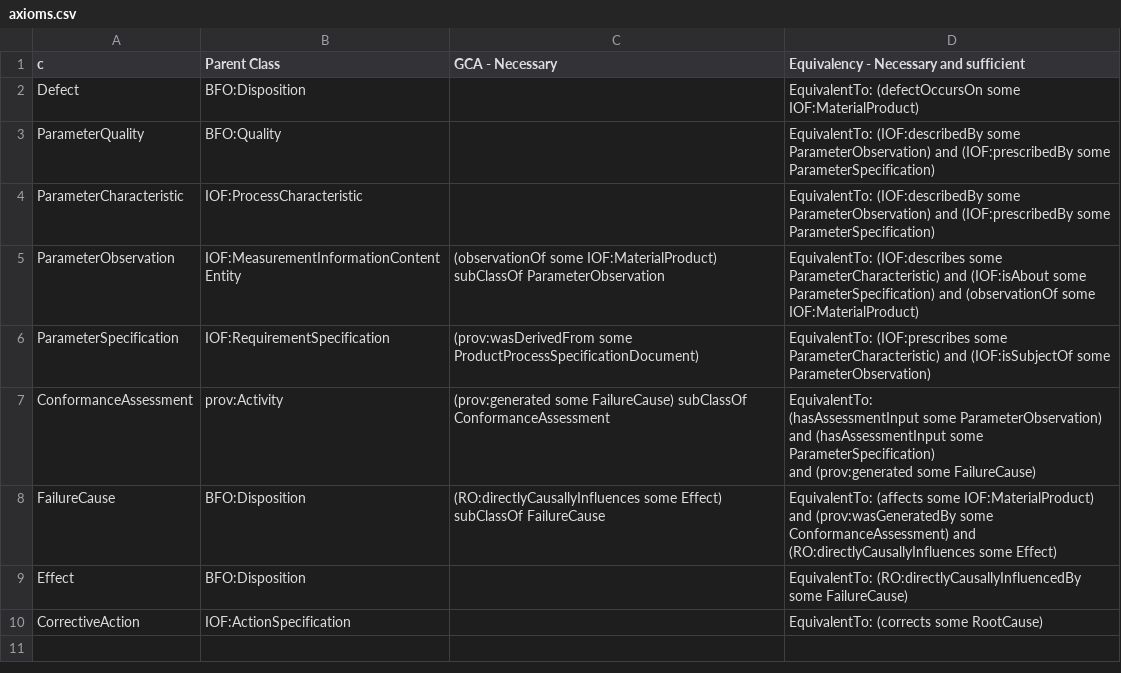
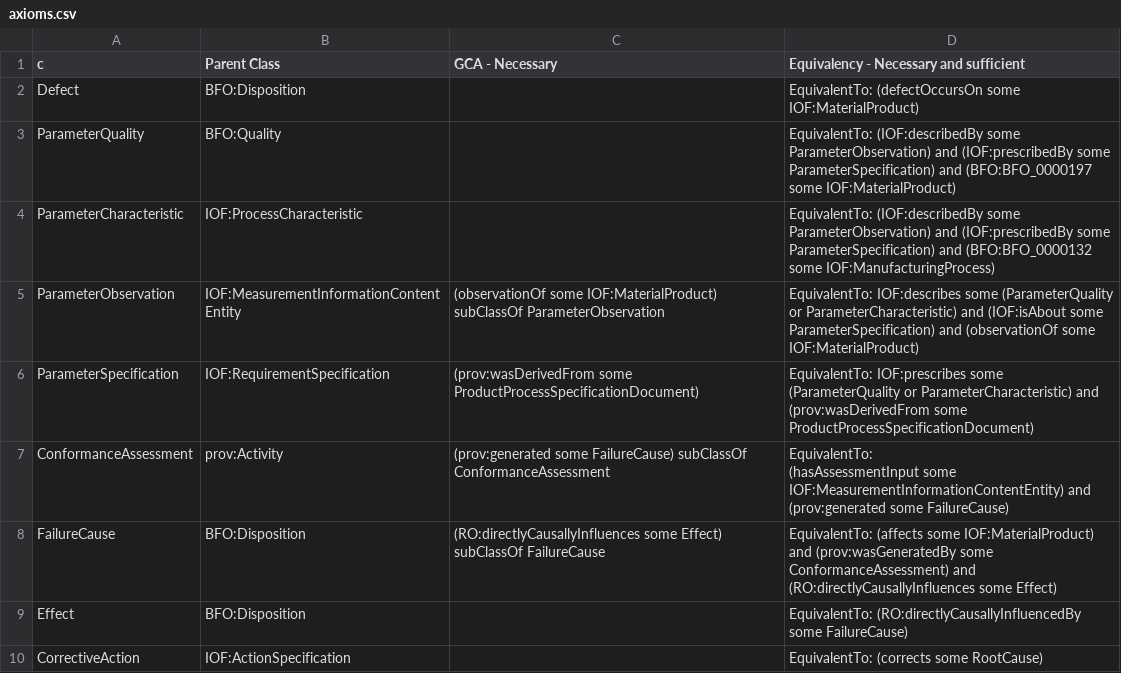
Before and after one commit to Neurosymbols/Research, a CSV file: app/data/input/epoch3-7/axioms.csv, drawn as a sheet.

Commit message:
equivalent axioms updated and satisfiability verified

```diff
--- a/app/data/input/epoch3-7/axioms.csv
+++ b/app/data/input/epoch3-7/axioms.csv
@@ -2,10 +2,8 @@ c,Parent Class,GCA - Necessary,Equivalency - Necessary and sufficient
 Defect,BFO:Disposition,,EquivalentTo: (defectOccursOn some IOF:MaterialProduct)
-ParameterQuality,BFO:Quality,,EquivalentTo: (IOF:describedBy some ParameterObservation) and (IOF:prescribedBy some ParameterSpecification)
-ParameterCharacteristic,IOF:ProcessCharacteristic,,EquivalentTo: (IOF:describedBy some ParameterObservation) and (IOF:prescribedBy some ParameterSpecification)
-ParameterObservation,IOF:MeasurementInformationContentEntity,(observationOf some IOF:MaterialProduct) subClassOf ParameterObservation,EquivalentTo: (IOF:describes some ParameterCharacteristic) and (IOF:isAbout some ParameterSpecification) and (observationOf some IOF:MaterialProduct)
-ParameterSpecification,IOF:RequirementSpecification,(prov:wasDerivedFrom some ProductProcessSpecificationDocument),EquivalentTo: (IOF:prescribes some ParameterCharacteristic) and (IOF:isSubjectOf some ParameterObservation)
-ConformanceAssessment,prov:Activity,(prov:generated some FailureCause) subClassOf ConformanceAssessment,"EquivalentTo:
-  (hasAssessmentInput some ParameterObservation)
-  and (hasAssessmentInput some ParameterSpecification)
-  and (prov:generated some FailureCause)"
+ParameterQuality,BFO:Quality,,EquivalentTo: (IOF:describedBy some ParameterObservation) and (IOF:prescribedBy some ParameterSpecification) and (BFO:BFO_0000197 some IOF:MaterialProduct)
+ParameterCharacteristic,IOF:ProcessCharacteristic,,EquivalentTo: (IOF:describedBy some ParameterObservation) and (IOF:prescribedBy some ParameterSpecification) and (BFO:BFO_0000132 some IOF:ManufacturingProcess)
+ParameterObservation,IOF:MeasurementInformationContentEntity,(observationOf some IOF:MaterialProduct) subClassOf ParameterObservation,EquivalentTo: IOF:describes some (ParameterQuality or ParameterCharacteristic) and (IOF:isAbout some ParameterSpecification) and (observationOf some IOF:MaterialProduct)
+ParameterSpecification,IOF:RequirementSpecification,(prov:wasDerivedFrom some ProductProcessSpecificationDocument),EquivalentTo: IOF:prescribes some (ParameterQuality or ParameterCharacteristic) and (prov:wasDerivedFrom some ProductProcessSpecificationDocument)
+ConformanceAssessment,prov:Activity,(prov:generated some FailureCause) subClassOf ConformanceAssessment,"EquivalentTo:
+  (hasAssessmentInput some IOF:MeasurementInformationContentEntity) and (prov:generated some FailureCause)"
 FailureCause,BFO:Disposition,(RO:directlyCausallyInfluences some Effect) subClassOf FailureCause,EquivalentTo: (affects some IOF:MaterialProduct) and (prov:wasGeneratedBy some ConformanceAssessment) and (RO:directlyCausallyInfluences some Effect)
```
Also changed, not shown: 4 other files.
